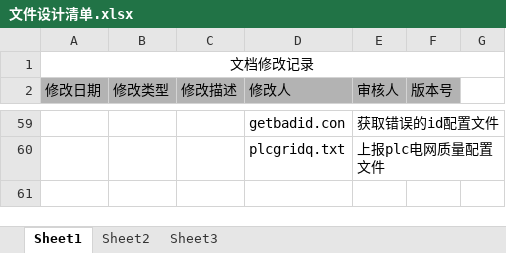
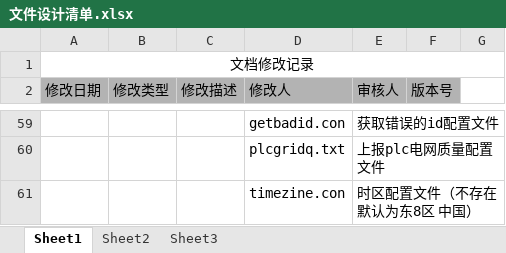
Before and after one commit to tomyqg/STM32_RTT_F107, an Excel workbook: document/文件设计清单.xlsx, sheet Sheet1, drawn as a sheet; only a part is shown, gaps mark what is left out; values as stored, in another font and other column widths than the file's, no borders; the diff names each change by its address in the sheet, - before the commit and + after, or states it on an @@ line.

```diff
--- a/document/文件设计清单.xlsx (sheet Sheet1)
+++ b/document/文件设计清单.xlsx (sheet Sheet1)
+row 61:  |  |  | timezine.con | 时区配置文件（不存在默认为东8区 中国）
```
Also changed, not shown: 34 other files.
